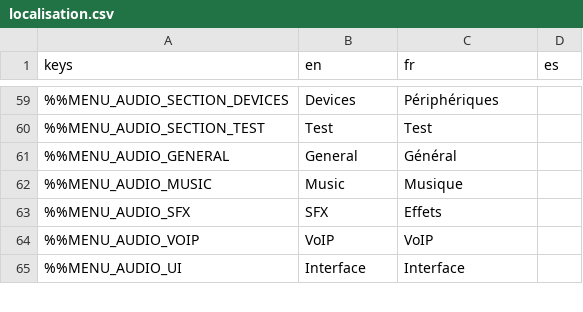
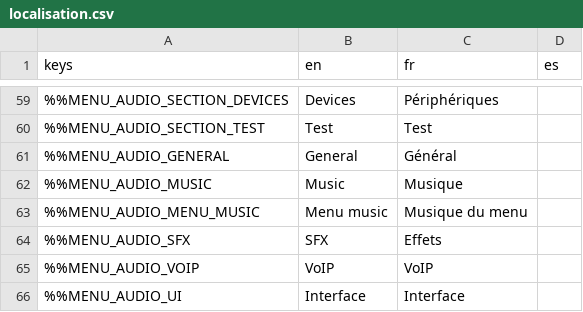
Before and after one commit to DyingStar-game/DyingStar, a CSV file: tools/localization/localisation.csv, drawn as a sheet; only a part is shown, gaps mark what is left out; the diff names each change by its address in the sheet, - before the commit and + after, or states it on an @@ line.

Commit message:
feat(audio): a volume for the menu's music, and crossfades a frozen frame cannot skip
- A MenuMusic bus sends into Music: Settings > Audio > Menu music turns the
  menu's tracks down alone, and the Music slider still applies to them. The
  line is a copy of the Music one, under it, in the menu and in game alike.
  MusicDirector plays the menu's playlist on it (bus_for).
- The crossfades no longer run on a Tween: arriving in a town freezes the
  client a few hundred milliseconds at a time (seen locally: 100-435 ms
  frames in a row at a village's arrival), a Tween counted them in full, and
  the 4 s crossfade went by in a handful of frames — the music cut off dead
  (reported on preprod, 2026-10-05). A fade now moves on at most 0.05 s per
  frame: a frozen frame delays it, it never skips it.

```diff
--- a/tools/localization/localisation.csv
+++ b/tools/localization/localisation.csv
+row 63: %%MENU_AUDIO_MENU_MUSIC | Menu music | Musique du menu
```
Also changed, not shown: 6 other files.
